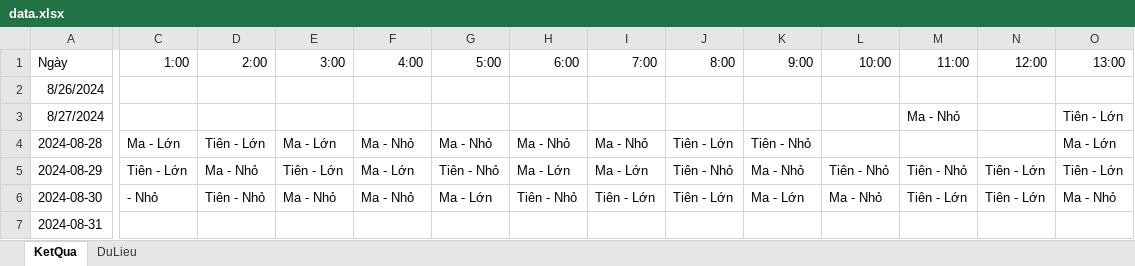
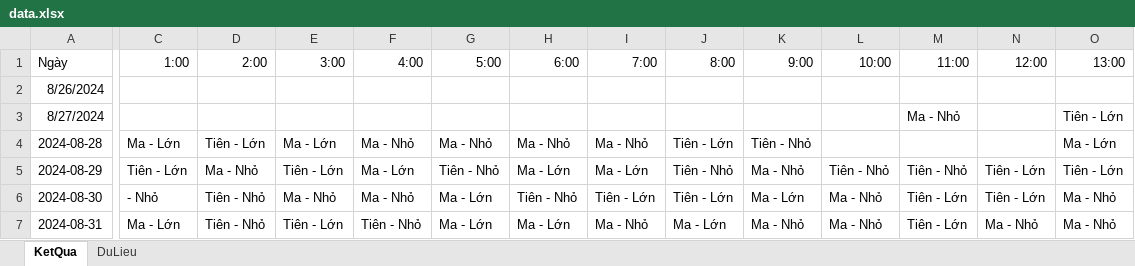
Before and after one commit to HieuNguyenSTU10/CodeLinhTinh_test, an Excel workbook: data.xlsx, sheet KetQua, drawn as a sheet; only a part is shown, gaps mark what is left out; values as stored, in another font and other column widths than the file's, no borders; the diff covers the shown part only; the diff names each change by its address in the sheet, - before the commit and + after, or states it on an @@ line.

```diff
--- a/data.xlsx (sheet KetQua)
+++ b/data.xlsx (sheet KetQua)
-C7 (1:00): (empty)
+C7 (1:00): Ma - Lớn
-D7 (2:00): (empty)
+D7 (2:00): Tiên - Nhỏ
-E7 (3:00): (empty)
+E7 (3:00): Tiên - Lớn
-F7 (4:00): (empty)
+F7 (4:00): Tiên - Nhỏ
-G7 (5:00): (empty)
+G7 (5:00): Ma - Lớn
-H7 (6:00): (empty)
+H7 (6:00): Ma - Lớn
-I7 (7:00): (empty)
+I7 (7:00): Ma - Nhỏ
-J7 (8:00): (empty)
+J7 (8:00): Ma - Lớn
-K7 (9:00): (empty)
+K7 (9:00): Ma - Nhỏ
-L7 (10:00): (empty)
+L7 (10:00): Ma - Nhỏ
-M7 (11:00): (empty)
+M7 (11:00): Tiên - Lớn
-N7 (12:00): (empty)
+N7 (12:00): Ma - Nhỏ
-O7 (13:00): (empty)
+O7 (13:00): Ma - Nhỏ
```
Also changed, not shown: 1 edited cell elsewhere in this sheet, sheet DuLieu, 2 other files.
